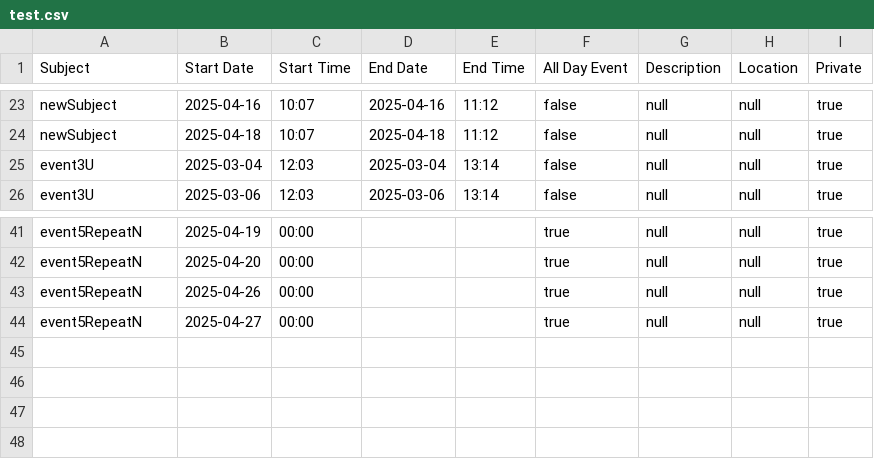
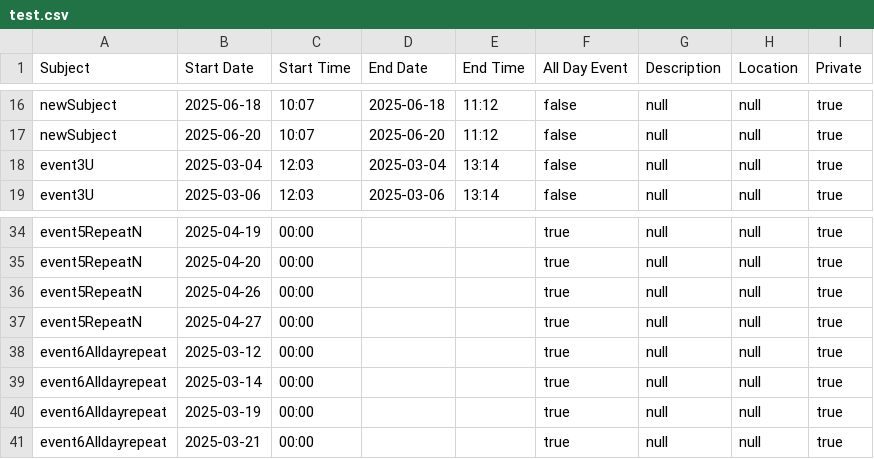
Before and after one commit to AnkithSVaidya/Calendar-App, a CSV file: test.csv, drawn as a sheet; only a part is shown, gaps mark what is left out; addresses are those after the commit; the diff covers the shown part only; the diff names each change by its address in the sheet, - before the commit and + after, or states it on an @@ line.

```diff
--- a/test.csv
+++ b/test.csv
-B16 (Start Date): 2025-04-16
+B16 (Start Date): 2025-06-18
-D16 (End Date): 2025-04-16
+D16 (End Date): 2025-06-18
-B17 (Start Date): 2025-04-18
+B17 (Start Date): 2025-06-20
-D17 (End Date): 2025-04-18
+D17 (End Date): 2025-06-20
+row 38: event6Alldayrepeat | 2025-03-12 | 00:00 |  |  | true | null | null | true
+row 39: event6Alldayrepeat | 2025-03-14 | 00:00 |  |  | true | null | null | true
+row 40: event6Alldayrepeat | 2025-03-19 | 00:00 |  |  | true | null | null | true
+row 41: event6Alldayrepeat | 2025-03-21 | 00:00 |  |  | true | null | null | true
```
Also changed, not shown: 7 removed rows and 24 edited cells elsewhere in this file, 5 other files.
